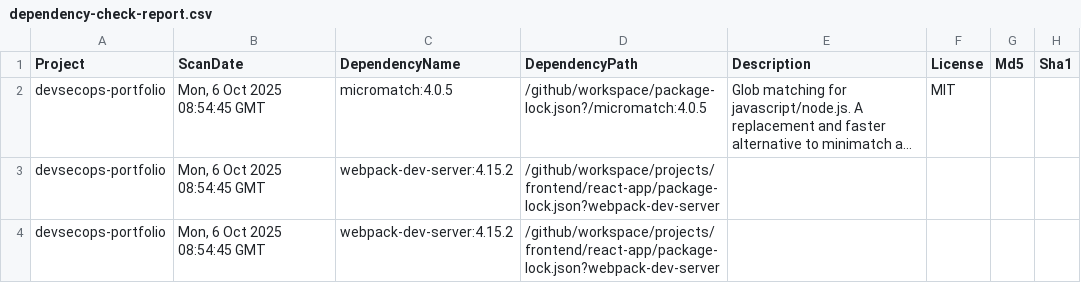
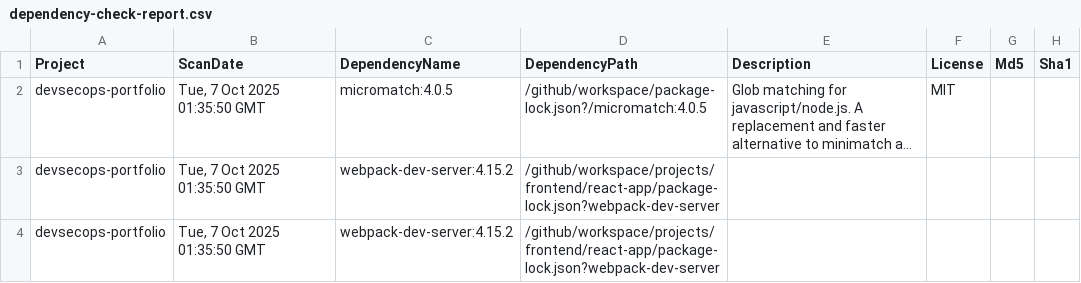
Before and after one commit to msrj-xyz/devsecops, a CSV file: reports/dependency-check-report.csv, drawn as a sheet; only a part is shown; long unchanged cells end in …; the diff names each change by its address in the sheet, - before the commit and + after, or states it on an @@ line.

```diff
--- a/reports/dependency-check-report.csv
+++ b/reports/dependency-check-report.csv
-B2:B4 (ScanDate): Mon, 6 Oct 2025 08:54:45 GMT
+B2:B4 (ScanDate): Tue, 7 Oct 2025 01:35:50 GMT
```
Also changed, not shown: 19 other files.
